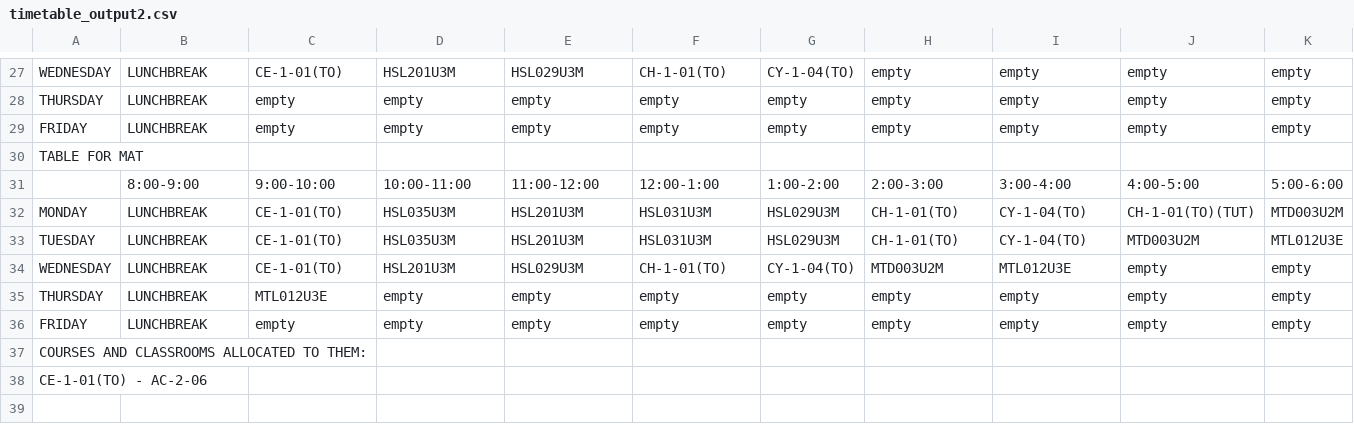
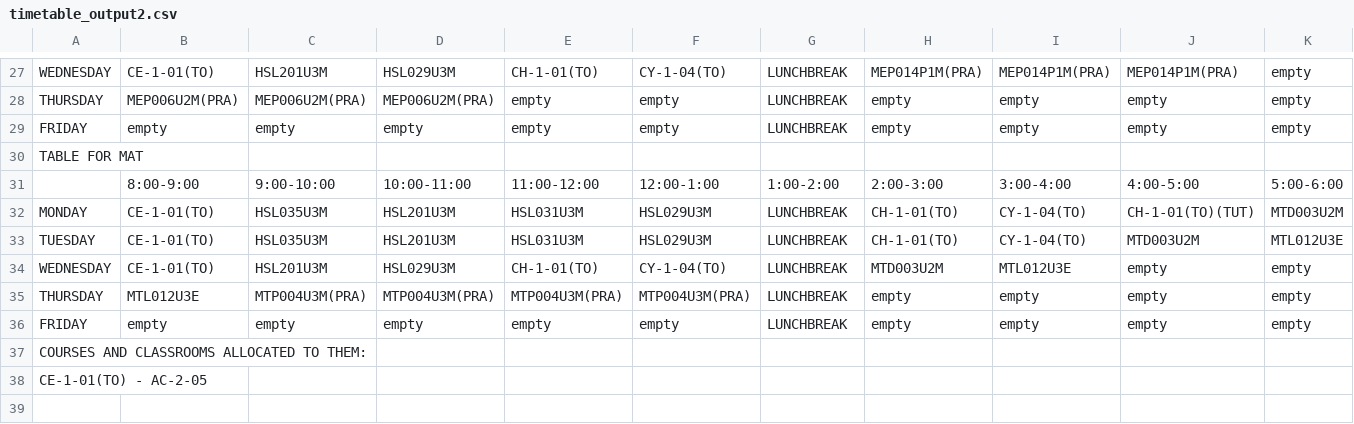
Before and after one commit to Aman-garg-IITian/Timetable-Generation-System, a CSV file: timetable_output2.csv, drawn as a sheet; only a part is shown, gaps mark what is left out; the diff covers the shown part only; the diff names each change by its address in the sheet, - before the commit and + after, or states it on an @@ line.

```diff
--- a/timetable_output2.csv
+++ b/timetable_output2.csv
-B27: LUNCHBREAK
+B27: CE-1-01(TO)
-C27: CE-1-01(TO)
+C27: HSL201U3M
-D27: HSL201U3M
+D27: HSL029U3M
-E27: HSL029U3M
+E27: CH-1-01(TO)
-F27: CH-1-01(TO)
+F27: CY-1-04(TO)
-G27: CY-1-04(TO)
+G27: LUNCHBREAK
-H27: empty
+H27: MEP014P1M(PRA)
-I27: empty
+I27: MEP014P1M(PRA)
-J27: empty
+J27: MEP014P1M(PRA)
-B28: LUNCHBREAK
+B28: MEP006U2M(PRA)
-C28: empty
+C28: MEP006U2M(PRA)
-D28: empty
+D28: MEP006U2M(PRA)
-G28:G29: empty
+G28:G29: LUNCHBREAK
-B29: LUNCHBREAK
+B29: empty
-B32:B34: LUNCHBREAK
+B32:B34: CE-1-01(TO)
-C32:C33: CE-1-01(TO)
+C32:C33: HSL035U3M
-D32:D33: HSL035U3M
+D32:D33: HSL201U3M
-E32:E33: HSL201U3M
+E32:E33: HSL031U3M
-F32:F33: HSL031U3M
+F32:F33: HSL029U3M
-G32:G33: HSL029U3M
+G32:G33: LUNCHBREAK
-C34: CE-1-01(TO)
+C34: HSL201U3M
-D34: HSL201U3M
+D34: HSL029U3M
-E34: HSL029U3M
+E34: CH-1-01(TO)
-F34: CH-1-01(TO)
+F34: CY-1-04(TO)
-G34: CY-1-04(TO)
+G34: LUNCHBREAK
-B35: LUNCHBREAK
+B35: MTL012U3E
-C35: MTL012U3E
+C35: MTP004U3M(PRA)
-D35: empty
+D35: MTP004U3M(PRA)
-E35: empty
+E35: MTP004U3M(PRA)
-F35: empty
+F35: MTP004U3M(PRA)
-G35:G36: empty
+G35:G36: LUNCHBREAK
-B36: LUNCHBREAK
+B36: empty
-A38: CE-1-01(TO) - AC-2-06
+A38: CE-1-01(TO) - AC-2-05
```
Also changed, not shown: 6 removed rows and 99 edited cells elsewhere in this file, classrom_output.csv, timetable_output1.csv, 10 other files.
